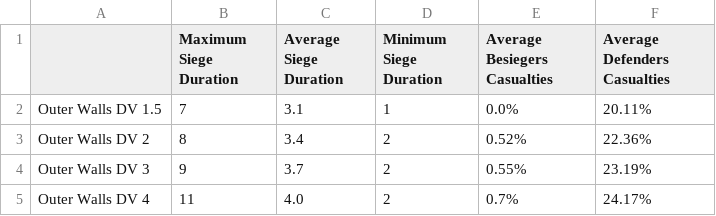
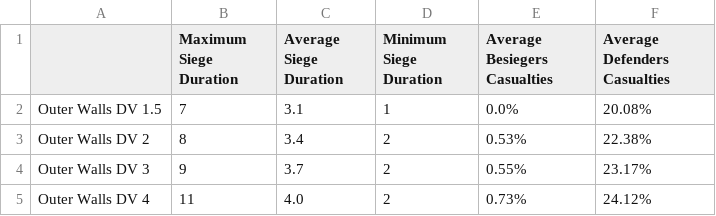
Before and after one commit to FireAndBloodModerators/FireAndBloodTesting, a CSV file: Sieges/outer_walls_siege_results.csv, drawn as a sheet.

```diff
--- a/Sieges/outer_walls_siege_results.csv
+++ b/Sieges/outer_walls_siege_results.csv
@@ -1,5 +1,5 @@
 ,Maximum Siege Duration,Average Siege Duration,Minimum Siege Duration,Average Besiegers Casualties,Average Defenders Casualties
-Outer Walls DV 1.5,7,3.1,1,0.0%,20.11%
-Outer Walls DV 2,8,3.4,2,0.52%,22.36%
-Outer Walls DV 3,9,3.7,2,0.55%,23.19%
-Outer Walls DV 4,11,4.0,2,0.7%,24.17%
+Outer Walls DV 1.5,7,3.1,1,0.0%,20.08%
+Outer Walls DV 2,8,3.4,2,0.53%,22.38%
+Outer Walls DV 3,9,3.7,2,0.55%,23.17%
+Outer Walls DV 4,11,4.0,2,0.73%,24.12%
```
Also changed, not shown: Sieges/holdfast_siege_results.csv, 3 other files.
